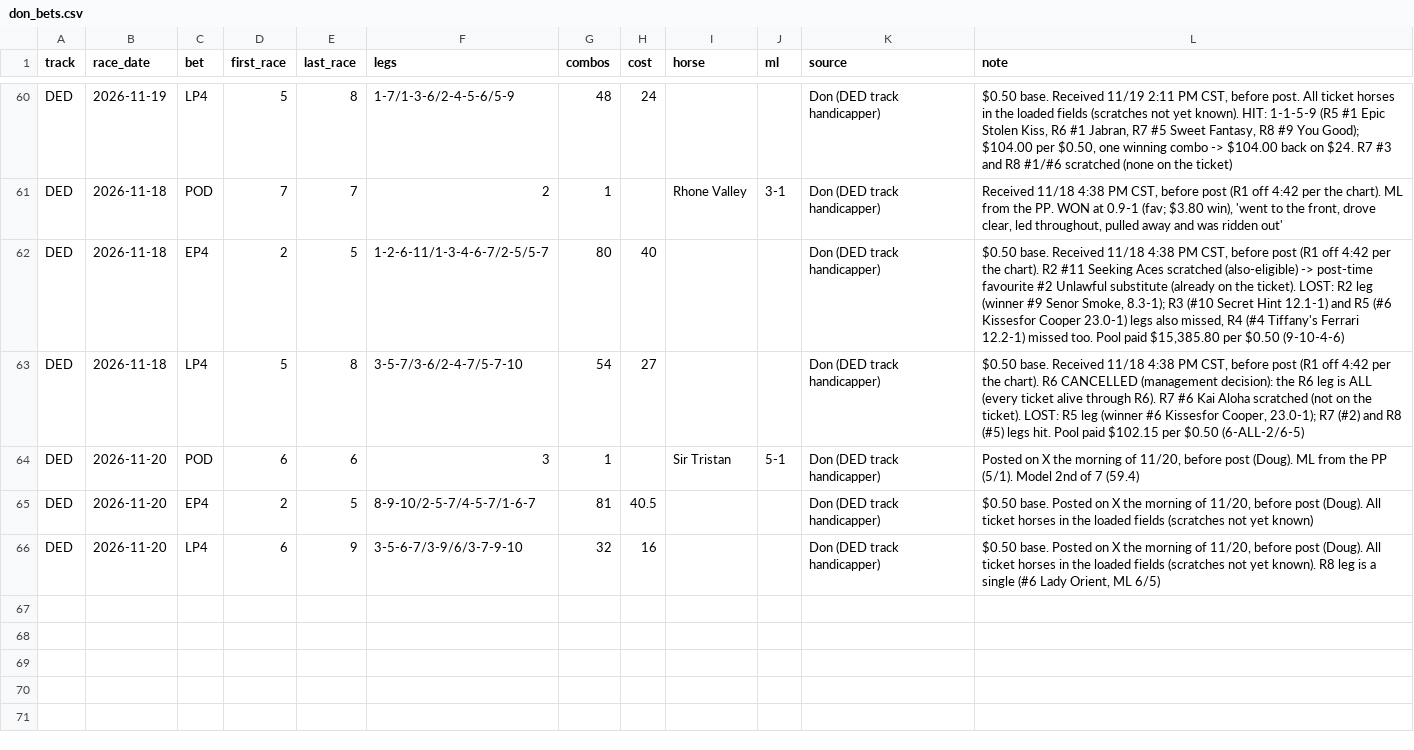
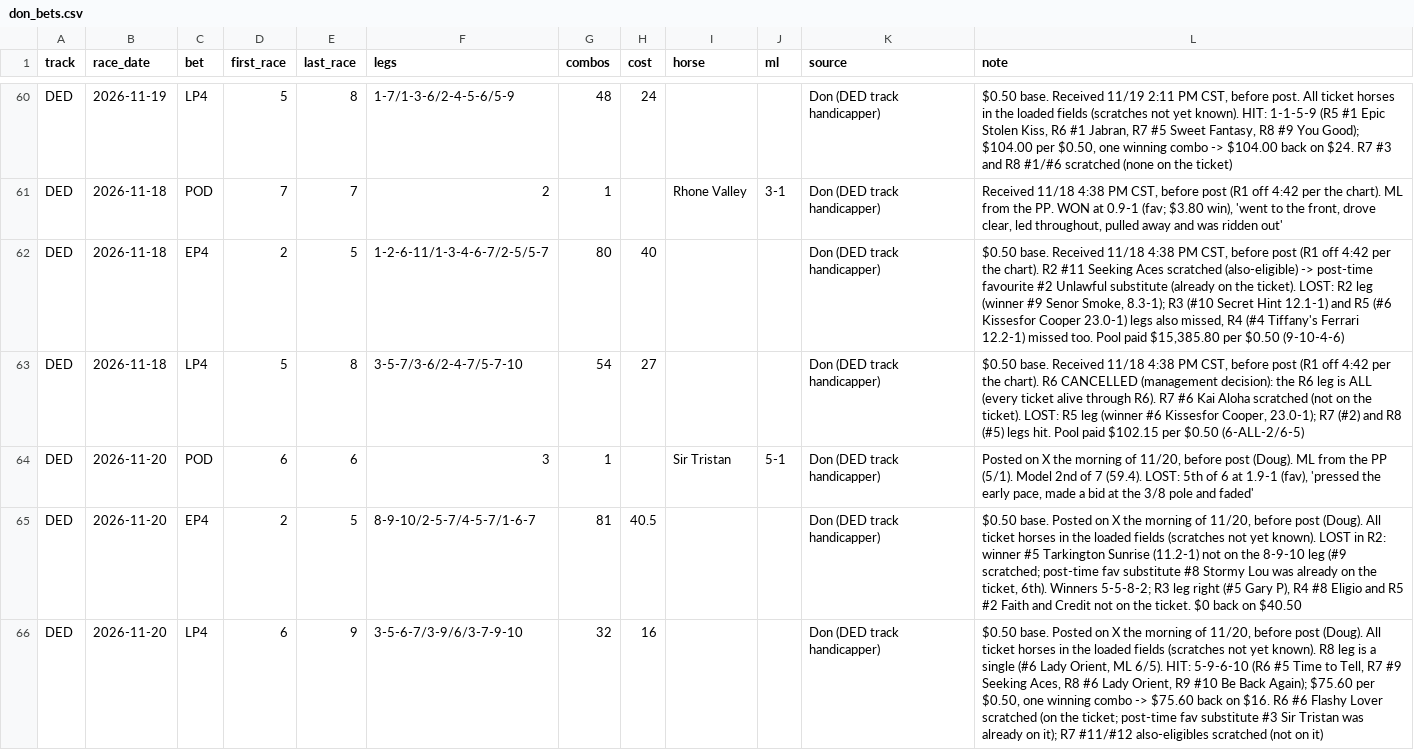
Before and after one commit to Authentic-66/benter-model_v2-data, a CSV file: scripts_dpv1/tracking/don_bets.csv, drawn as a sheet; only a part is shown, gaps mark what is left out.

```diff
--- a/scripts_dpv1/tracking/don_bets.csv
+++ b/scripts_dpv1/tracking/don_bets.csv
@@ -63,4 +63,4 @@ DED,2026-11-18,EP4,2,5,1-2-6-11/1-3-4-6-7/2-5/5-7,80,40,,,Don (DED track handica
 DED,2026-11-18,LP4,5,8,3-5-7/3-6/2-4-7/5-7-10,54,27,,,Don (DED track handicapper),"$0.50 base. Received 11/18 4:38 PM CST, before post (R1 off 4:42 per the chart). R6 CANCELLED (management decision): the R6 leg is ALL (every ticket alive through R6). R7 #6 Kai Aloha scratched (not on the ticket). LOST: R5 leg (winner #6 Kissesfor Cooper, 23.0-1); R7 (#2) and R8 (#5) legs hit. Pool paid $102.15 per $0.50 (6-ALL-2/6-5)"
-DED,2026-11-20,POD,6,6,3,1,,Sir Tristan,5-1,Don (DED track handicapper),"Posted on X the morning of 11/20, before post (Doug). ML from the PP (5/1). Model 2nd of 7 (59.4)"
-DED,2026-11-20,EP4,2,5,8-9-10/2-5-7/4-5-7/1-6-7,81,40.5,,,Don (DED track handicapper),"$0.50 base. Posted on X the morning of 11/20, before post (Doug). All ticket horses in the loaded fields (scratches not yet known)"
-DED,2026-11-20,LP4,6,9,3-5-6-7/3-9/6/3-7-9-10,32,16,,,Don (DED track handicapper),"$0.50 base. Posted on X the morning of 11/20, before post (Doug). All ticket horses in the loaded fields (scratches not yet known). R8 leg is a single (#6 Lady Orient, ML 6/5)"
+DED,2026-11-20,POD,6,6,3,1,,Sir Tristan,5-1,Don (DED track handicapper),"Posted on X the morning of 11/20, before post (Doug). ML from the PP (5/1). Model 2nd of 7 (59.4). LOST: 5th of 6 at 1.9-1 (fav), 'pressed the early pace, made a bid at the 3/8 pole and faded'"
+DED,2026-11-20,EP4,2,5,8-9-10/2-5-7/4-5-7/1-6-7,81,40.5,,,Don (DED track handicapper),"$0.50 base. Posted on X the morning of 11/20, before post (Doug). All ticket horses in the loaded fields (scratches not yet known). LOST in R2: winner #5 Tarkington Sunrise (11.2-1) not on the 8-9-10 leg (#9 scratched; post-time fav substitute #8 Stormy Lou was already on the ticket, 6th). Winners 5-5-8-2; R3 leg right (#5 Gary P), R4 #8 Eligio and R5 #2 Faith and Credit not on the ticket. $0 back on $40.50"
+DED,2026-11-20,LP4,6,9,3-5-6-7/3-9/6/3-7-9-10,32,16,,,Don (DED track handicapper),"$0.50 base. Posted on X the morning of 11/20, before post (Doug). All ticket horses in the loaded fields (scratches not yet known). R8 leg is a single (#6 Lady Orient, ML 6/5). HIT: 5-9-6-10 (R6 #5 Time to Tell, R7 #9 Seeking Aces, R8 #6 Lady Orient, R9 #10 Be Back Again); $75.60 per $0.50, one winning combo -> $75.60 back on $16. R6 #6 Flashy Lover scratched (on the ticket; post-time fav substitute #3 Sir Tristan was already on it); R7 #11/#12 also-eligibles scratched (not on it)"
```
Also changed, not shown: scripts_dpv1/tracking/doug_picks.csv, scripts_dpv1/tracking/high_conf_top1.csv, 7 other files.
